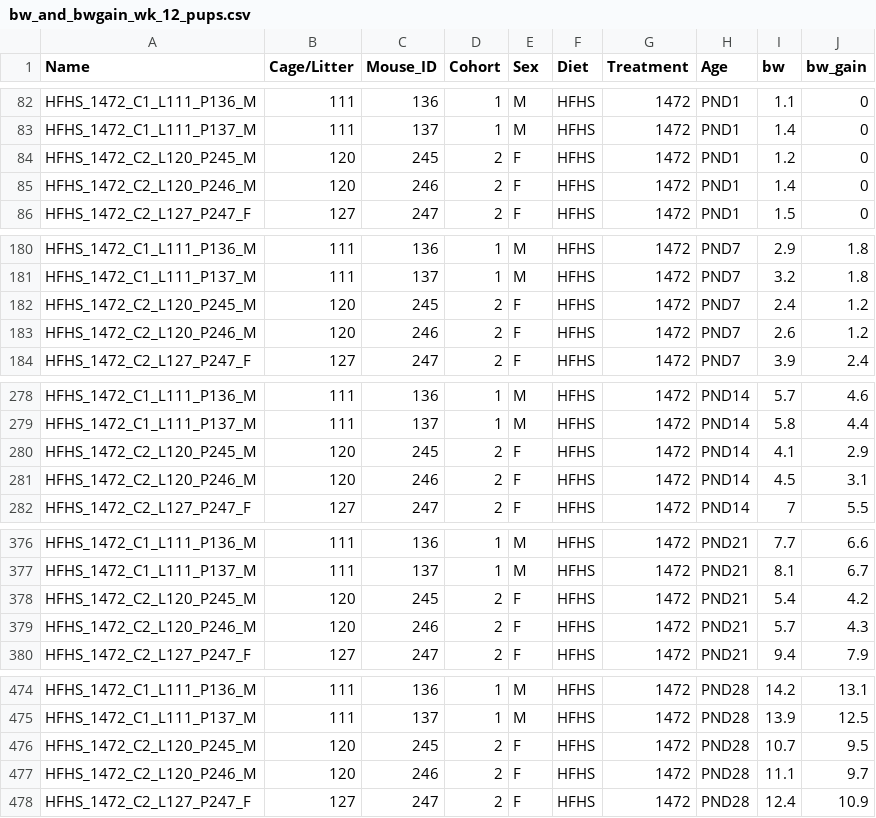
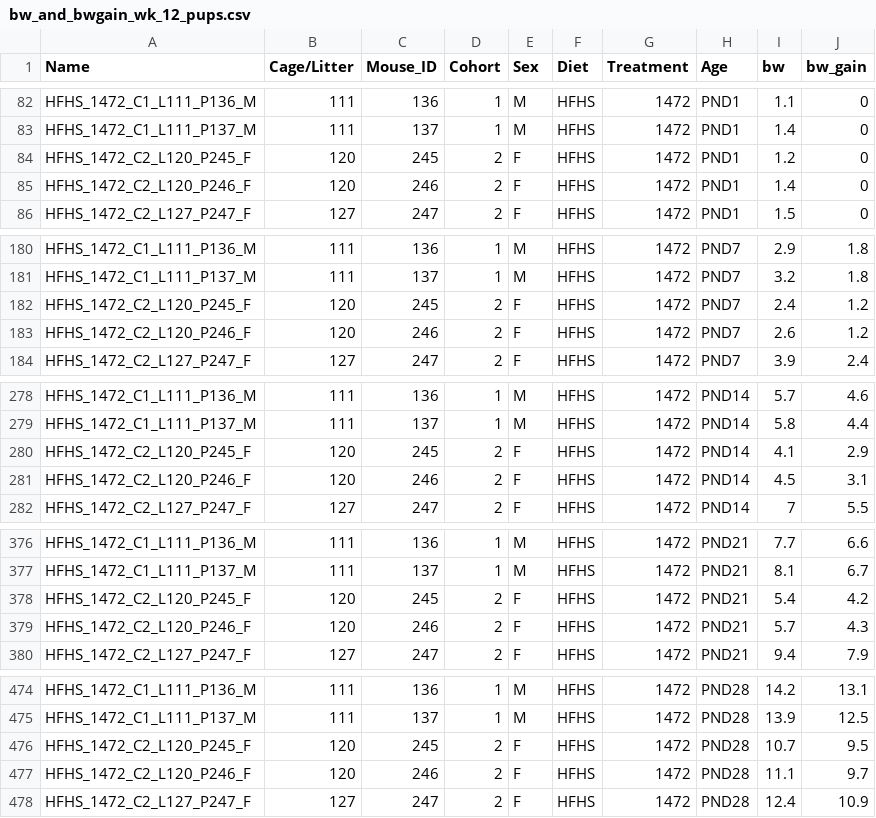
Before and after one commit to CristinaCuesta-Marti/earlylifeHFHS_feeding_microbiota_2025, a CSV file: bw_and_bwgain_wk_12_pups.csv, drawn as a sheet; only a part is shown, gaps mark what is left out; the diff covers the shown part only.

Commit message:
Update

```diff
--- a/bw_and_bwgain_wk_12_pups.csv
+++ b/bw_and_bwgain_wk_12_pups.csv
@@ -83,4 +83,4 @@ HFHS_1472_C1_L111_P136_M,111,136,1,M,HFHS,1472,PND1,1.1,0
 HFHS_1472_C1_L111_P137_M,111,137,1,M,HFHS,1472,PND1,1.4,0
-HFHS_1472_C2_L120_P245_M,120,245,2,F,HFHS,1472,PND1,1.2,0
-HFHS_1472_C2_L120_P246_M,120,246,2,F,HFHS,1472,PND1,1.4,0
+HFHS_1472_C2_L120_P245_F,120,245,2,F,HFHS,1472,PND1,1.2,0
+HFHS_1472_C2_L120_P246_F,120,246,2,F,HFHS,1472,PND1,1.4,0
 HFHS_1472_C2_L127_P247_F,127,247,2,F,HFHS,1472,PND1,1.5,0
@@ -181,4 +181,4 @@ HFHS_1472_C1_L111_P136_M,111,136,1,M,HFHS,1472,PND7,2.9,1.8
 HFHS_1472_C1_L111_P137_M,111,137,1,M,HFHS,1472,PND7,3.2,1.8
-HFHS_1472_C2_L120_P245_M,120,245,2,F,HFHS,1472,PND7,2.4,1.2
-HFHS_1472_C2_L120_P246_M,120,246,2,F,HFHS,1472,PND7,2.6,1.2
+HFHS_1472_C2_L120_P245_F,120,245,2,F,HFHS,1472,PND7,2.4,1.2
+HFHS_1472_C2_L120_P246_F,120,246,2,F,HFHS,1472,PND7,2.6,1.2
 HFHS_1472_C2_L127_P247_F,127,247,2,F,HFHS,1472,PND7,3.9,2.4
@@ -279,4 +279,4 @@ HFHS_1472_C1_L111_P136_M,111,136,1,M,HFHS,1472,PND14,5.7,4.6
 HFHS_1472_C1_L111_P137_M,111,137,1,M,HFHS,1472,PND14,5.8,4.4
-HFHS_1472_C2_L120_P245_M,120,245,2,F,HFHS,1472,PND14,4.1,2.9
-HFHS_1472_C2_L120_P246_M,120,246,2,F,HFHS,1472,PND14,4.5,3.1
+HFHS_1472_C2_L120_P245_F,120,245,2,F,HFHS,1472,PND14,4.1,2.9
+HFHS_1472_C2_L120_P246_F,120,246,2,F,HFHS,1472,PND14,4.5,3.1
 HFHS_1472_C2_L127_P247_F,127,247,2,F,HFHS,1472,PND14,7,5.5
@@ -377,4 +377,4 @@ HFHS_1472_C1_L111_P136_M,111,136,1,M,HFHS,1472,PND21,7.7,6.6
 HFHS_1472_C1_L111_P137_M,111,137,1,M,HFHS,1472,PND21,8.1,6.7
-HFHS_1472_C2_L120_P245_M,120,245,2,F,HFHS,1472,PND21,5.4,4.2
-HFHS_1472_C2_L120_P246_M,120,246,2,F,HFHS,1472,PND21,5.7,4.3
+HFHS_1472_C2_L120_P245_F,120,245,2,F,HFHS,1472,PND21,5.4,4.2
+HFHS_1472_C2_L120_P246_F,120,246,2,F,HFHS,1472,PND21,5.7,4.3
 HFHS_1472_C2_L127_P247_F,127,247,2,F,HFHS,1472,PND21,9.4,7.9
@@ -475,4 +475,4 @@ HFHS_1472_C1_L111_P136_M,111,136,1,M,HFHS,1472,PND28,14.2,13.1
 HFHS_1472_C1_L111_P137_M,111,137,1,M,HFHS,1472,PND28,13.9,12.5
-HFHS_1472_C2_L120_P245_M,120,245,2,F,HFHS,1472,PND28,10.7,9.5
-HFHS_1472_C2_L120_P246_M,120,246,2,F,HFHS,1472,PND28,11.1,9.7
+HFHS_1472_C2_L120_P245_F,120,245,2,F,HFHS,1472,PND28,10.7,9.5
+HFHS_1472_C2_L120_P246_F,120,246,2,F,HFHS,1472,PND28,11.1,9.7
 HFHS_1472_C2_L127_P247_F,127,247,2,F,HFHS,1472,PND28,12.4,10.9
```
Also changed, not shown: 16 edited cells elsewhere in this file.
